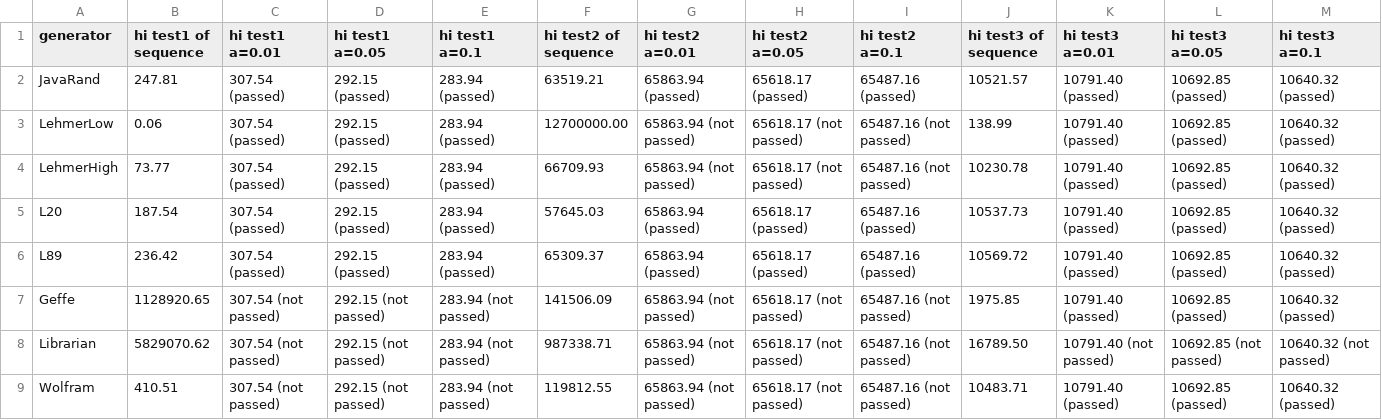
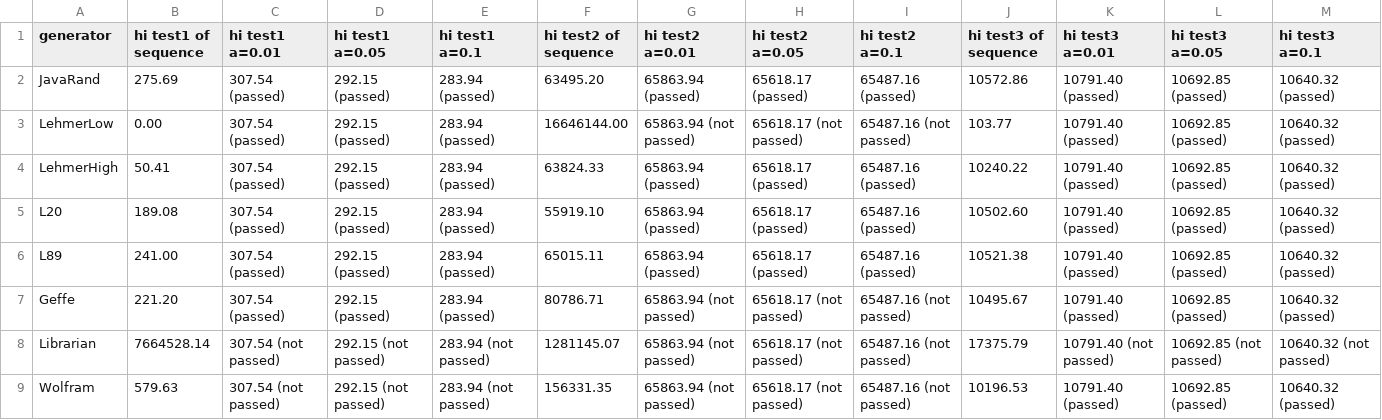
Before and after one commit to tanastasiia/asym-crypto, a CSV file: files/tests_results.csv, drawn as a sheet; only a part is shown; the diff covers the shown part only.

```diff
--- a/files/tests_results.csv
+++ b/files/tests_results.csv
@@ -1,9 +1,9 @@
 generator,hi test1 of sequence,hi test1 a=0.01,hi test1 a=0.05,hi test1 a=0.1,hi test2 of sequence,hi test2 a=0.01,hi test2 a=0.05,hi test2 a=0.1,hi test3 of sequence,hi test3 a=0.01,hi test3 a=0.05,hi test3 a=0.1
-JavaRand,247.81,307.54 (passed),292.15 (passed),283.94 (passed),63519.21,65863.94 (passed),65618.17 (passed),65487.16 (passed),10521.57,10791.40 (passed),10692.85 (passed),10640.32 (passed)
-LehmerLow,0.06,307.54 (passed),292.15 (passed),283.94 (passed),12700000.00,65863.94 (not passed),65618.17 (not passed),65487.16 (not passed),138.99,10791.40 (passed),10692.85 (passed),10640.32 (passed)
-LehmerHigh,73.77,307.54 (passed),292.15 (passed),283.94 (passed),66709.93,65863.94 (not passed),65618.17 (not passed),65487.16 (not passed),10230.78,10791.40 (passed),10692.85 (passed),10640.32 (passed)
-L20,187.54,307.54 (passed),292.15 (passed),283.94 (passed),57645.03,65863.94 (passed),65618.17 (passed),65487.16 (passed),10537.73,10791.40 (passed),10692.85 (passed),10640.32 (passed)
-L89,236.42,307.54 (passed),292.15 (passed),283.94 (passed),65309.37,65863.94 (passed),65618.17 (passed),65487.16 (passed),10569.72,10791.40 (passed),10692.85 (passed),10640.32 (passed)
-Geffe,1128920.65,307.54 (not passed),292.15 (not passed),283.94 (not passed),141506.09,65863.94 (not passed),65618.17 (not passed),65487.16 (not passed),1975.85,10791.40 (passed),10692.85 (passed),10640.32 (passed)
-Librarian,5829070.62,307.54 (not passed),292.15 (not passed),283.94 (not passed),987338.71,65863.94 (not passed),65618.17 (not passed),65487.16 (not passed),16789.50,10791.40 (not passed),10692.85 (not passed),10640.32 (not passed)
-Wolfram,410.51,307.54 (not passed),292.15 (not passed),283.94 (not passed),119812.55,65863.94 (not passed),65618.17 (not passed),65487.16 (not passed),10483.71,10791.40 (passed),10692.85 (passed),10640.32 (passed)
+JavaRand,275.69,307.54 (passed),292.15 (passed),283.94 (passed),63495.20,65863.94 (passed),65618.17 (passed),65487.16 (passed),10572.86,10791.40 (passed),10692.85 (passed),10640.32 (passed)
+LehmerLow,0.00,307.54 (passed),292.15 (passed),283.94 (passed),16646144.00,65863.94 (not passed),65618.17 (not passed),65487.16 (not passed),103.77,10791.40 (passed),10692.85 (passed),10640.32 (passed)
+LehmerHigh,50.41,307.54 (passed),292.15 (passed),283.94 (passed),63824.33,65863.94 (passed),65618.17 (passed),65487.16 (passed),10240.22,10791.40 (passed),10692.85 (passed),10640.32 (passed)
+L20,189.08,307.54 (passed),292.15 (passed),283.94 (passed),55919.10,65863.94 (passed),65618.17 (passed),65487.16 (passed),10502.60,10791.40 (passed),10692.85 (passed),10640.32 (passed)
+L89,241.00,307.54 (passed),292.15 (passed),283.94 (passed),65015.11,65863.94 (passed),65618.17 (passed),65487.16 (passed),10521.38,10791.40 (passed),10692.85 (passed),10640.32 (passed)
+Geffe,221.20,307.54 (passed),292.15 (passed),283.94 (passed),80786.71,65863.94 (not passed),65618.17 (not passed),65487.16 (not passed),10495.67,10791.40 (passed),10692.85 (passed),10640.32 (passed)
+Librarian,7664528.14,307.54 (not passed),292.15 (not passed),283.94 (not passed),1281145.07,65863.94 (not passed),65618.17 (not passed),65487.16 (not passed),17375.79,10791.40 (not passed),10692.85 (not passed),10640.32 (not passed)
+Wolfram,579.63,307.54 (not passed),292.15 (not passed),283.94 (not passed),156331.35,65863.94 (not passed),65618.17 (not passed),65487.16 (not passed),10196.53,10791.40 (passed),10692.85 (passed),10640.32 (passed)
```
Also changed, not shown: 14 edited cells elsewhere in this file, 9 other files.
